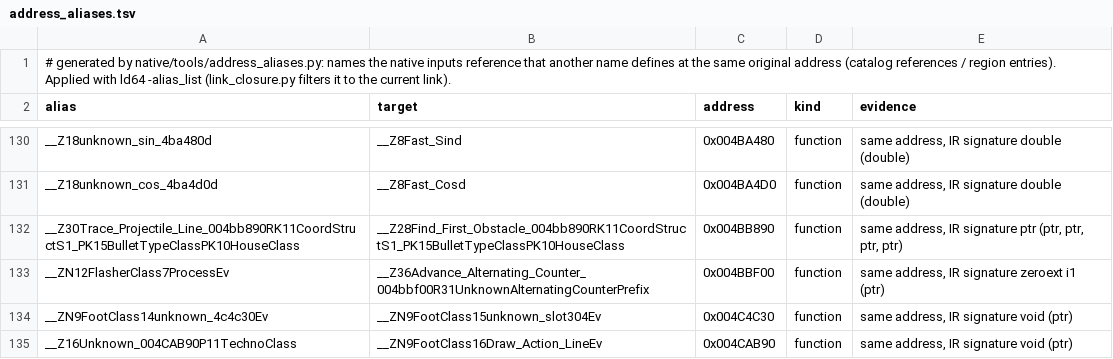
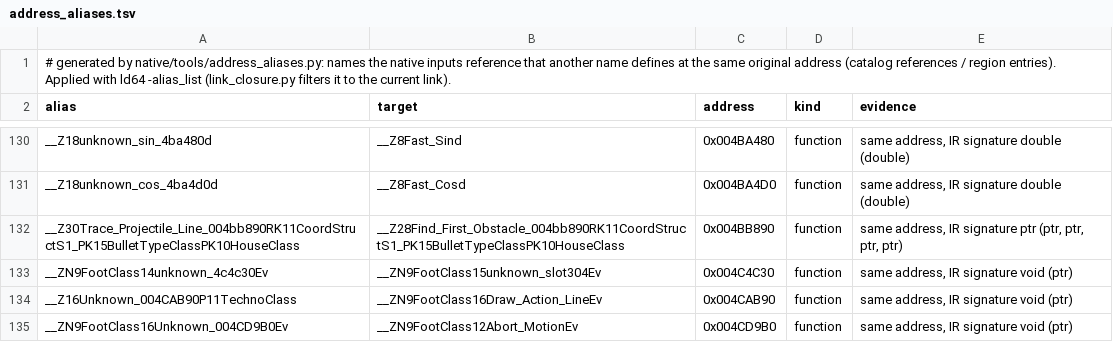
Before and after one commit to meastes/redalert2-decomp, a TSV file: native/data/address_aliases.tsv, drawn as a sheet; only a part is shown, gaps mark what is left out; the shorter side is filled out with more unchanged rows.

```diff
--- a/native/data/address_aliases.tsv
+++ b/native/data/address_aliases.tsv
@@ -132,3 +132,2 @@ __Z18unknown_cos_4ba4d0d	__Z8Fast_Cosd	0x004BA4D0	function	same address, IR sign
 __Z30Trace_Projectile_Line_004bb890RK11CoordStructS1_PK15BulletTypeClassPK10HouseClass	__Z28Find_First_Obstacle_004bb890RK11CoordStructS1_PK15BulletTypeClassPK10HouseClass	0x004BB890	function	same address, IR signature ptr (ptr, ptr, ptr, ptr)
-__ZN12FlasherClass7ProcessEv	__Z36Advance_Alternating_Counter_004bbf00R31UnknownAlternatingCounterPrefix	0x004BBF00	function	same address, IR signature zeroext i1 (ptr)
 __ZN9FootClass14unknown_4c4c30Ev	__ZN9FootClass15unknown_slot304Ev	0x004C4C30	function	same address, IR signature void (ptr)
```
Also changed, not shown: 59 other files.
